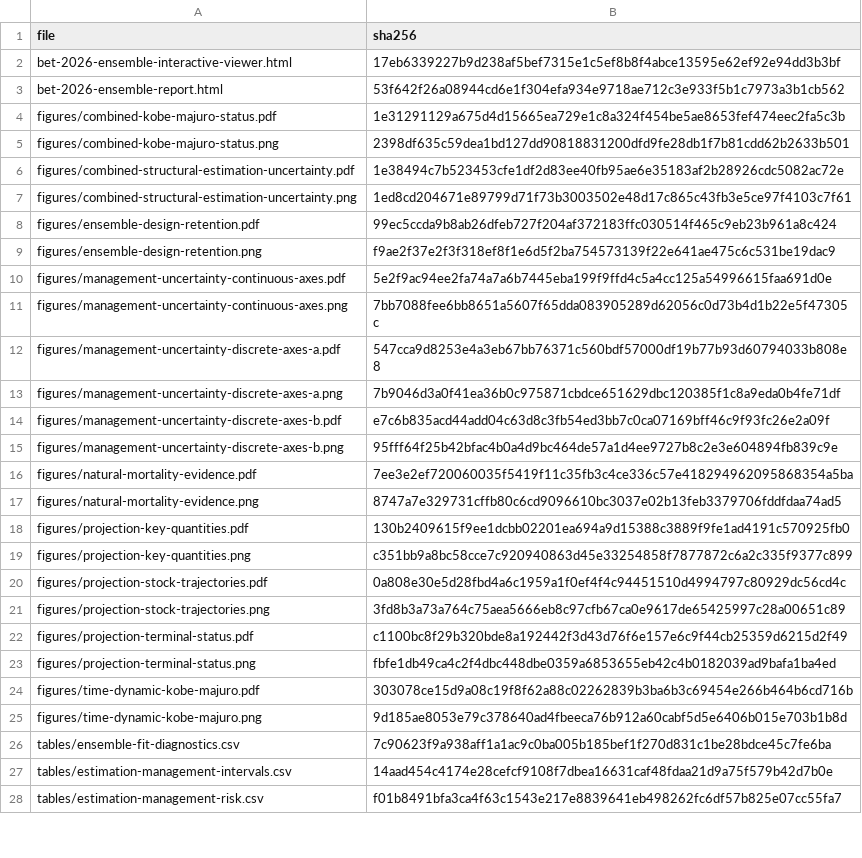
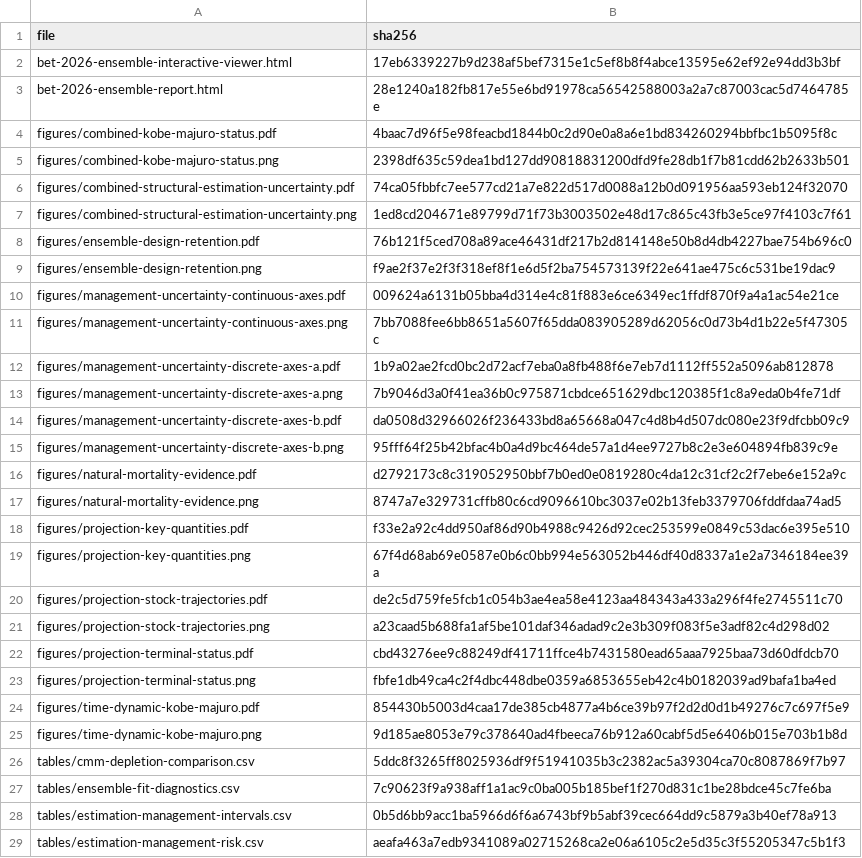
Before and after one commit to PacificCommunity/ofp-sam-bet-2026-ensemble, a CSV file: results/report-manifest.csv, drawn as a sheet; only a part is shown; the diff covers the shown part only.

```diff
--- a/results/report-manifest.csv
+++ b/results/report-manifest.csv
@@ -2,27 +2,28 @@
 "bet-2026-ensemble-interactive-viewer.html","17eb6339227b9d238af5bef7315e1c5ef8b8f4abce13595e62ef92e94dd3b3bf"
-"bet-2026-ensemble-report.html","53f642f26a08944cd6e1f304efa934e9718ae712c3e933f5b1c7973a3b1cb562"
-"figures/combined-kobe-majuro-status.pdf","1e31291129a675d4d15665ea729e1c8a324f454be5ae8653fef474eec2fa5c3b"
+"bet-2026-ensemble-report.html","28e1240a182fb817e55e6bd91978ca56542588003a2a7c87003cac5d7464785e"
+"figures/combined-kobe-majuro-status.pdf","4baac7d96f5e98feacbd1844b0c2d90e0a8a6e1bd834260294bbfbc1b5095f8c"
 "figures/combined-kobe-majuro-status.png","2398df635c59dea1bd127dd90818831200dfd9fe28db1f7b81cdd62b2633b501"
-"figures/combined-structural-estimation-uncertainty.pdf","1e38494c7b523453cfe1df2d83ee40fb95ae6e35183af2b28926cdc5082ac72e"
+"figures/combined-structural-estimation-uncertainty.pdf","74ca05fbbfc7ee577cd21a7e822d517d0088a12b0d091956aa593eb124f32070"
 "figures/combined-structural-estimation-uncertainty.png","1ed8cd204671e89799d71f73b3003502e48d17c865c43fb3e5ce97f4103c7f61"
-"figures/ensemble-design-retention.pdf","99ec5ccda9b8ab26dfeb727f204af372183ffc030514f465c9eb23b961a8c424"
+"figures/ensemble-design-retention.pdf","76b121f5ced708a89ace46431df217b2d814148e50b8d4db4227bae754b696c0"
 "figures/ensemble-design-retention.png","f9ae2f37e2f3f318ef8f1e6d5f2ba754573139f22e641ae475c6c531be19dac9"
-"figures/management-uncertainty-continuous-axes.pdf","5e2f9ac94ee2fa74a7a6b7445eba199f9ffd4c5a4cc125a54996615faa691d0e"
+"figures/management-uncertainty-continuous-axes.pdf","009624a6131b05bba4d314e4c81f883e6ce6349ec1ffdf870f9a4a1ac54e21ce"
 "figures/management-uncertainty-continuous-axes.png","7bb7088fee6bb8651a5607f65dda083905289d62056c0d73b4d1b22e5f47305c"
-"figures/management-uncertainty-discrete-axes-a.pdf","547cca9d8253e4a3eb67bb76371c560bdf57000df19b77b93d60794033b808e8"
+"figures/management-uncertainty-discrete-axes-a.pdf","1b9a02ae2fcd0bc2d72acf7eba0a8fb488f6e7eb7d1112ff552a5096ab812878"
 "figures/management-uncertainty-discrete-axes-a.png","7b9046d3a0f41ea36b0c975871cbdce651629dbc120385f1c8a9eda0b4fe71df"
-"figures/management-uncertainty-discrete-axes-b.pdf","e7c6b835acd44add04c63d8c3fb54ed3bb7c0ca07169bff46c9f93fc26e2a09f"
+"figures/management-uncertainty-discrete-axes-b.pdf","da0508d32966026f236433bd8a65668a047c4d8b4d507dc080e23f9dfcbb09c9"
 "figures/management-uncertainty-discrete-axes-b.png","95fff64f25b42bfac4b0a4d9bc464de57a1d4ee9727b8c2e3e604894fb839c9e"
-"figures/natural-mortality-evidence.pdf","7ee3e2ef720060035f5419f11c35fb3c4ce336c57e418294962095868354a5ba"
+"figures/natural-mortality-evidence.pdf","d2792173c8c319052950bbf7b0ed0e0819280c4da12c31cf2c2f7ebe6e152a9c"
 "figures/natural-mortality-evidence.png","8747a7e329731cffb80c6cd9096610bc3037e02b13feb3379706fddfdaa74ad5"
-"figures/projection-key-quantities.pdf","130b2409615f9ee1dcbb02201ea694a9d15388c3889f9fe1ad4191c570925fb0"
-"figures/projection-key-quantities.png","c351bb9a8bc58cce7c920940863d45e33254858f7877872c6a2c335f9377c899"
-"figures/projection-stock-trajectories.pdf","0a808e30e5d28fbd4a6c1959a1f0ef4f4c94451510d4994797c80929dc56cd4c"
-"figures/projection-stock-trajectories.png","3fd8b3a73a764c75aea5666eb8c97cfb67ca0e9617de65425997c28a00651c89"
-"figures/projection-terminal-status.pdf","c1100bc8f29b320bde8a192442f3d43d76f6e157e6c9f44cb25359d6215d2f49"
+"figures/projection-key-quantities.pdf","f33e2a92c4dd950af86d90b4988c9426d92cec253599e0849c53dac6e395e510"
+"figures/projection-key-quantities.png","67f4d68ab69e0587e0b6c0bb994e563052b446df40d8337a1e2a7346184ee39a"
+"figures/projection-stock-trajectories.pdf","de2c5d759fe5fcb1c054b3ae4ea58e4123aa484343a433a296f4fe2745511c70"
+"figures/projection-stock-trajectories.png","a23caad5b688fa1af5be101daf346adad9c2e3b309f083f5e3adf82c4d298d02"
+"figures/projection-terminal-status.pdf","cbd43276ee9c88249df41711ffce4b7431580ead65aaa7925baa73d60dfdcb70"
 "figures/projection-terminal-status.png","fbfe1db49ca4c2f4dbc448dbe0359a6853655eb42c4b0182039ad9bafa1ba4ed"
-"figures/time-dynamic-kobe-majuro.pdf","303078ce15d9a08c19f8f62a88c02262839b3ba6b3c69454e266b464b6cd716b"
+"figures/time-dynamic-kobe-majuro.pdf","854430b5003d4caa17de385cb4877a4b6ce39b97f2d2d0d1b49276c7c697f5e9"
 "figures/time-dynamic-kobe-majuro.png","9d185ae8053e79c378640ad4fbeeca76b912a60cabf5d5e6406b015e703b1b8d"
+"tables/cmm-depletion-comparison.csv","5ddc8f3265ff8025936df9f51941035b3c2382ac5a39304ca70c8087869f7b97"
 "tables/ensemble-fit-diagnostics.csv","7c90623f9a938aff1a1ac9c0ba005b185bef1f270d831c1be28bdce45c7fe6ba"
-"tables/estimation-management-intervals.csv","14aad454c4174e28cefcf9108f7dbea16631caf48fdaa21d9a75f579b42d7b0e"
-"tables/estimation-management-risk.csv","f01b8491bfa3ca4f63c1543e217e8839641eb498262fc6df57b825e07cc55fa7"
+"tables/estimation-management-intervals.csv","0b5d6bb9acc1ba5966d6f6a6743bf9b5abf39cec664dd9c5879a3b40ef78a913"
+"tables/estimation-management-risk.csv","aeafa463a7edb9341089a02715268ca2e06a6105c2e5d35c3f55205347c5b1f3"
```
Also changed, not shown: 4 edited cells elsewhere in this file, data/ensemble/management-quantities.csv, results/tables/estimation-management-intervals.csv, 32 other files.
